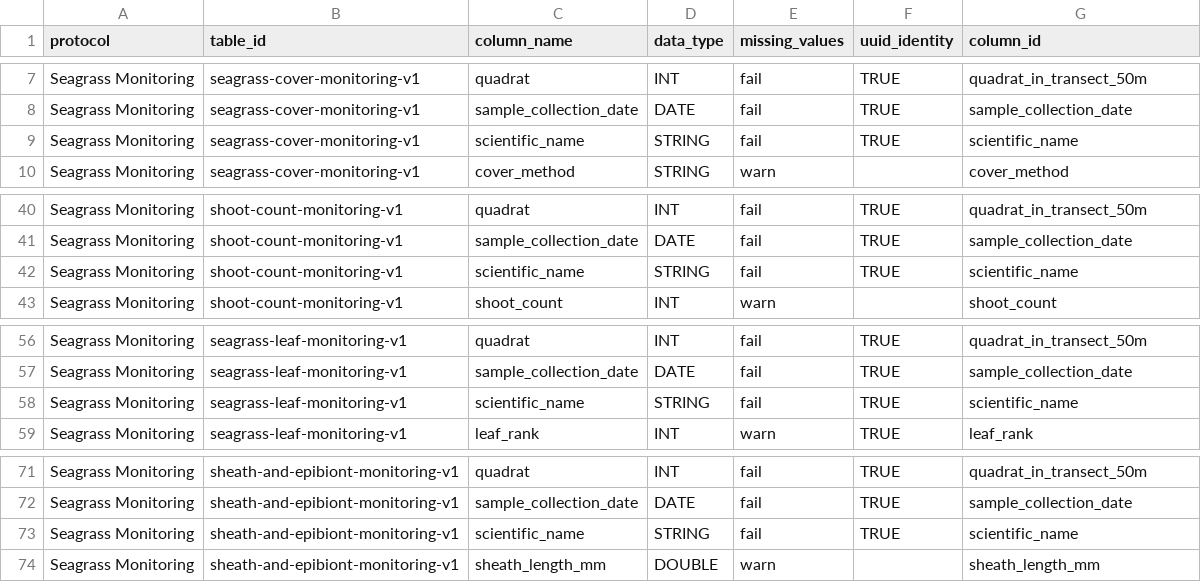
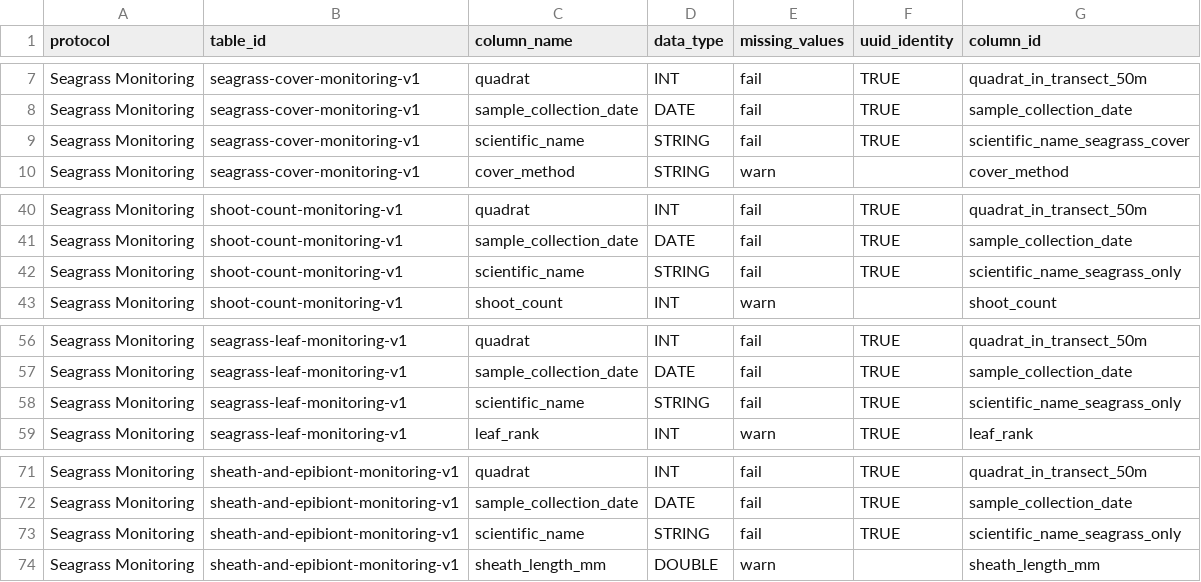
Before and after one commit to Smithsonian/marinegeo-metadata, a CSV file: table-metadata/data-structure/seagrass-monitoring_data-structure.csv, drawn as a sheet; only a part is shown, gaps mark what is left out.

```diff
--- a/table-metadata/data-structure/seagrass-monitoring_data-structure.csv
+++ b/table-metadata/data-structure/seagrass-monitoring_data-structure.csv
@@ -8,3 +8,3 @@ Seagrass Monitoring,seagrass-cover-monitoring-v1,quadrat,INT,fail,TRUE,quadrat_i
 Seagrass Monitoring,seagrass-cover-monitoring-v1,sample_collection_date,DATE,fail,TRUE,sample_collection_date
-Seagrass Monitoring,seagrass-cover-monitoring-v1,scientific_name,STRING,fail,TRUE,scientific_name
+Seagrass Monitoring,seagrass-cover-monitoring-v1,scientific_name,STRING,fail,TRUE,scientific_name_seagrass_cover
 Seagrass Monitoring,seagrass-cover-monitoring-v1,cover_method,STRING,warn,,cover_method
@@ -41,3 +41,3 @@ Seagrass Monitoring,shoot-count-monitoring-v1,quadrat,INT,fail,TRUE,quadrat_in_t
 Seagrass Monitoring,shoot-count-monitoring-v1,sample_collection_date,DATE,fail,TRUE,sample_collection_date
-Seagrass Monitoring,shoot-count-monitoring-v1,scientific_name,STRING,fail,TRUE,scientific_name
+Seagrass Monitoring,shoot-count-monitoring-v1,scientific_name,STRING,fail,TRUE,scientific_name_seagrass_only
 Seagrass Monitoring,shoot-count-monitoring-v1,shoot_count,INT,warn,,shoot_count
@@ -57,3 +57,3 @@ Seagrass Monitoring,seagrass-leaf-monitoring-v1,quadrat,INT,fail,TRUE,quadrat_in
 Seagrass Monitoring,seagrass-leaf-monitoring-v1,sample_collection_date,DATE,fail,TRUE,sample_collection_date
-Seagrass Monitoring,seagrass-leaf-monitoring-v1,scientific_name,STRING,fail,TRUE,scientific_name
+Seagrass Monitoring,seagrass-leaf-monitoring-v1,scientific_name,STRING,fail,TRUE,scientific_name_seagrass_only
 Seagrass Monitoring,seagrass-leaf-monitoring-v1,leaf_rank,INT,warn,TRUE,leaf_rank
@@ -72,3 +72,3 @@ Seagrass Monitoring,sheath-and-epibiont-monitoring-v1,quadrat,INT,fail,TRUE,quad
 Seagrass Monitoring,sheath-and-epibiont-monitoring-v1,sample_collection_date,DATE,fail,TRUE,sample_collection_date
-Seagrass Monitoring,sheath-and-epibiont-monitoring-v1,scientific_name,STRING,fail,TRUE,scientific_name
+Seagrass Monitoring,sheath-and-epibiont-monitoring-v1,scientific_name,STRING,fail,TRUE,scientific_name_seagrass_only
 Seagrass Monitoring,sheath-and-epibiont-monitoring-v1,sheath_length_mm,DOUBLE,warn,,sheath_length_mm
```
Also changed, not shown: table-metadata/column-ids/seagrass-monitoring_column-ids.csv, table-metadata/column-lookups/column_lookups.csv.
